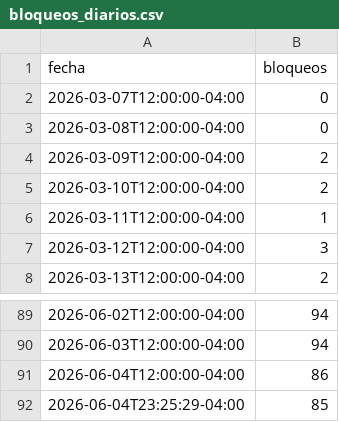
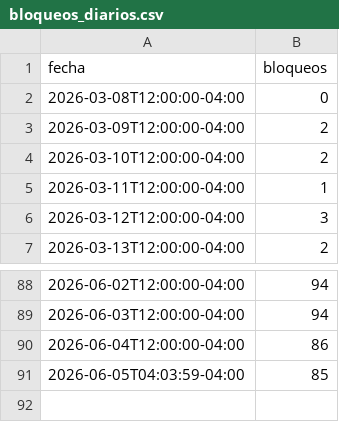
Before and after one commit to mauforonda/indicadores_economicos, a CSV file: conflictos/datos/bloqueos_diarios.csv, drawn as a sheet; only a part is shown, gaps mark what is left out.

```diff
--- a/conflictos/datos/bloqueos_diarios.csv
+++ b/conflictos/datos/bloqueos_diarios.csv
@@ -1,3 +1,2 @@
 fecha,bloqueos
-2026-03-07T12:00:00-04:00,0
 2026-03-08T12:00:00-04:00,0
@@ -91,2 +90,2 @@ fecha,bloqueos
 2026-06-04T12:00:00-04:00,86
-2026-06-04T23:25:29-04:00,85
+2026-06-05T04:03:59-04:00,85
```
Also changed, not shown: conflictos/datos/bloqueos_mensuales.csv, conflictos/datos/bloqueos_puntos.csv.
